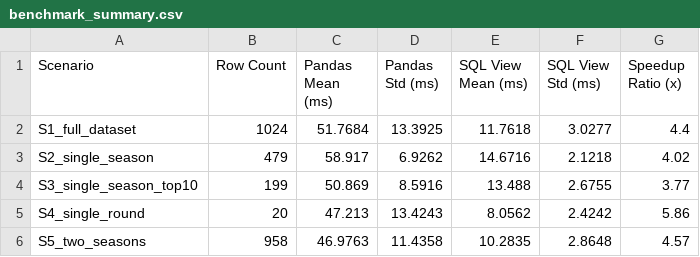
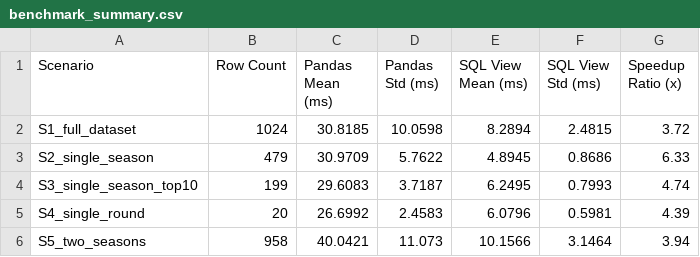
Before and after one commit to ammararifin298-uinsa/PaceFlow-Dashboard, a CSV file: benchmark_summary.csv, drawn as a sheet.

```diff
--- a/benchmark_summary.csv
+++ b/benchmark_summary.csv
@@ -1,6 +1,6 @@
 Scenario,Row Count,Pandas Mean (ms),Pandas Std (ms),SQL View Mean (ms),SQL View Std (ms),Speedup Ratio (x)
-S1_full_dataset,1024,51.7684,13.3925,11.7618,3.0277,4.4
-S2_single_season,479,58.917,6.9262,14.6716,2.1218,4.02
-S3_single_season_top10,199,50.869,8.5916,13.488,2.6755,3.77
-S4_single_round,20,47.213,13.4243,8.0562,2.4242,5.86
-S5_two_seasons,958,46.9763,11.4358,10.2835,2.8648,4.57
+S1_full_dataset,1024,30.8185,10.0598,8.2894,2.4815,3.72
+S2_single_season,479,30.9709,5.7622,4.8945,0.8686,6.33
+S3_single_season_top10,199,29.6083,3.7187,6.2495,0.7993,4.74
+S4_single_round,20,26.6992,2.4583,6.0796,0.5981,4.39
+S5_two_seasons,958,40.0421,11.073,10.1566,3.1464,3.94
```
Also changed, not shown: demo_cache.csv, 29 other files.
